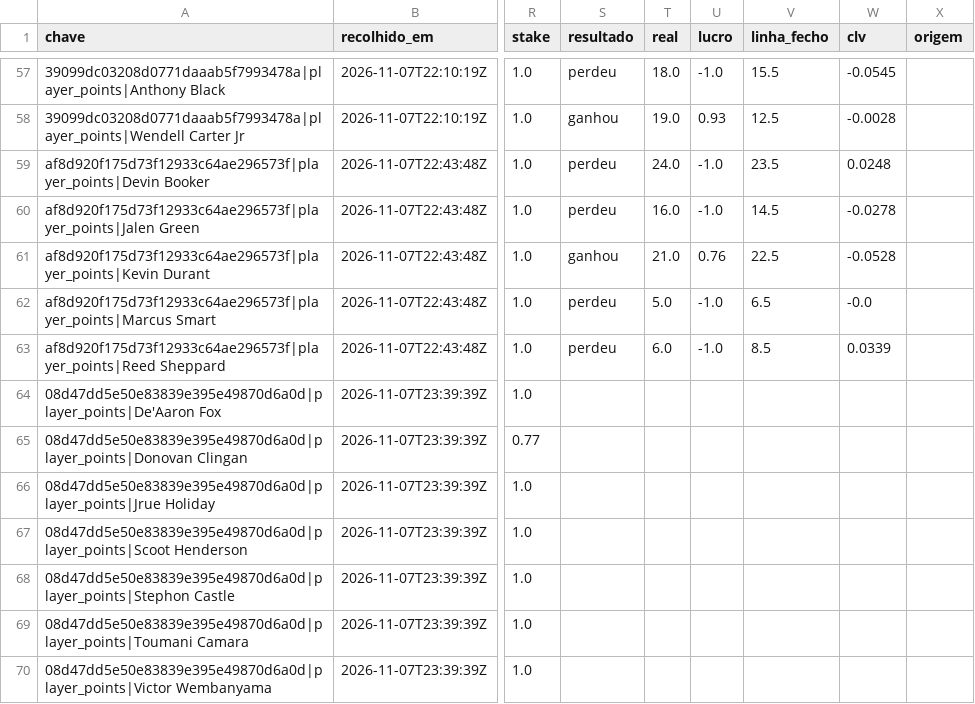
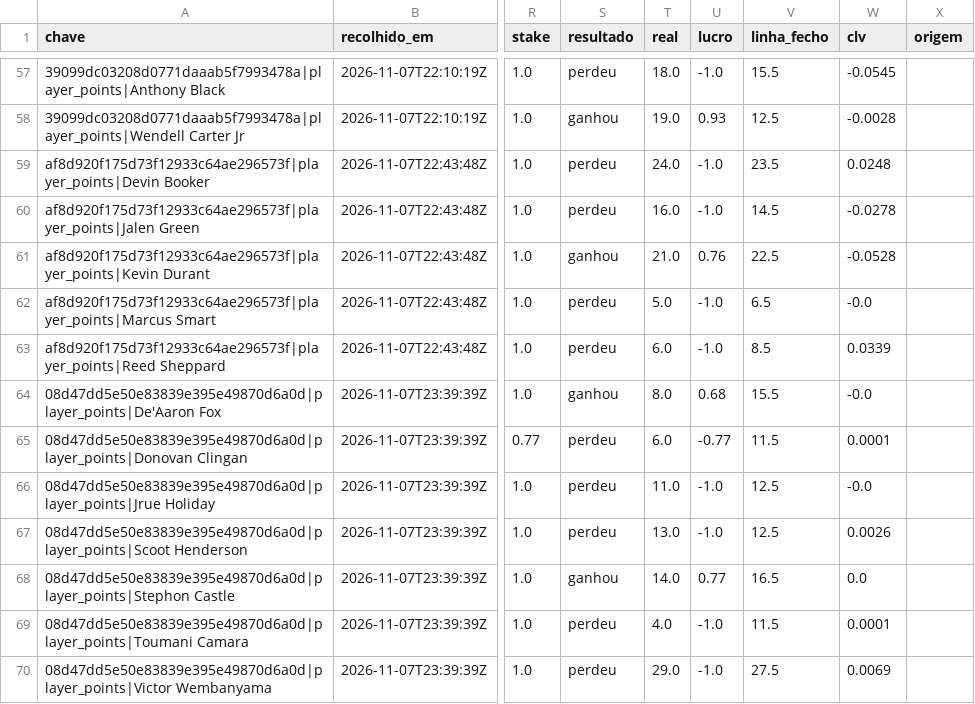
Before and after one commit to gpvrosa-oss/nba-odds, a CSV file: props/apostas.csv, drawn as a sheet; only a part is shown, gaps mark what is left out; the diff names each change by its address in the sheet, - before the commit and + after, or states it on an @@ line.

```diff
--- a/props/apostas.csv
+++ b/props/apostas.csv
-S64 (resultado): (empty)
+S64 (resultado): ganhou
-T64 (real): (empty)
+T64 (real): 8.0
-U64 (lucro): (empty)
+U64 (lucro): 0.68
-V64 (linha_fecho): (empty)
+V64 (linha_fecho): 15.5
-W64 (clv): (empty)
+W64 (clv): -0.0
-S65:S67 (resultado): (empty)
+S65:S67 (resultado): perdeu
-T65 (real): (empty)
+T65 (real): 6.0
-U65 (lucro): (empty)
+U65 (lucro): -0.77
-V65 (linha_fecho): (empty)
+V65 (linha_fecho): 11.5
-W65 (clv): (empty)
+W65 (clv): 0.0001
-T66 (real): (empty)
+T66 (real): 11.0
-U66:U67 (lucro): (empty)
+U66:U67 (lucro): -1.0
-V66:V67 (linha_fecho): (empty)
+V66:V67 (linha_fecho): 12.5
-W66 (clv): (empty)
+W66 (clv): -0.0
-T67 (real): (empty)
+T67 (real): 13.0
-W67 (clv): (empty)
+W67 (clv): 0.0026
-S68 (resultado): (empty)
+S68 (resultado): ganhou
-T68 (real): (empty)
+T68 (real): 14.0
-U68 (lucro): (empty)
+U68 (lucro): 0.77
-V68 (linha_fecho): (empty)
+V68 (linha_fecho): 16.5
-W68 (clv): (empty)
+W68 (clv): 0.0
-S69:S70 (resultado): (empty)
+S69:S70 (resultado): perdeu
-T69 (real): (empty)
+T69 (real): 4.0
-U69:U70 (lucro): (empty)
+U69:U70 (lucro): -1.0
-V69 (linha_fecho): (empty)
+V69 (linha_fecho): 11.5
-W69 (clv): (empty)
+W69 (clv): 0.0001
-T70 (real): (empty)
+T70 (real): 29.0
-V70 (linha_fecho): (empty)
+V70 (linha_fecho): 27.5
-W70 (clv): (empty)
+W70 (clv): 0.0069
```
Also changed, not shown: 3 other files.
